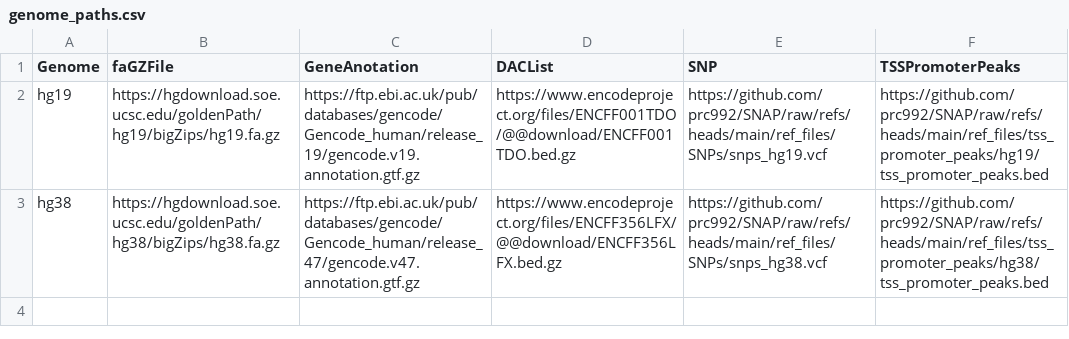
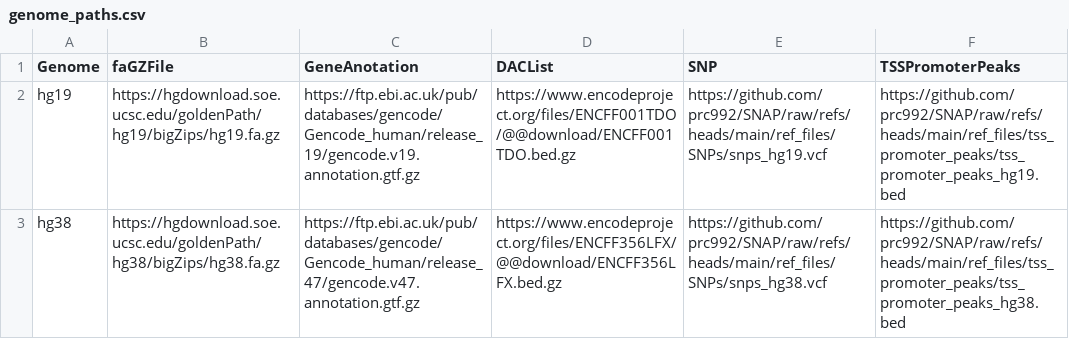
Before and after one commit to prc992/SNAP, a CSV file: ref_files/genome/genome_paths.csv, drawn as a sheet.

```diff
--- a/ref_files/genome/genome_paths.csv
+++ b/ref_files/genome/genome_paths.csv
@@ -1,3 +1,3 @@
 Genome,faGZFile,GeneAnotation,DACList,SNP,TSSPromoterPeaks
-hg19,https://hgdownload.soe.ucsc.edu/goldenPath/hg19/bigZips/hg19.fa.gz,https://ftp.ebi.ac.uk/pub/databases/gencode/Gencode_human/release_19/gencode.v19.annotation.gtf.gz,https://www.encodeproject.org/files/ENCFF001TDO/@@download/ENCFF001TDO.bed.gz,https://github.com/prc992/SNAP/raw/refs/heads/main/ref_files/SNPs/snps_hg19.vcf,https://github.com/prc992/SNAP/raw/refs/heads/main/ref_files/tss_promoter_peaks/hg19/tss_promoter_peaks.bed
-hg38,https://hgdownload.soe.ucsc.edu/goldenPath/hg38/bigZips/hg38.fa.gz,https://ftp.ebi.ac.uk/pub/databases/gencode/Gencode_human/release_47/gencode.v47.annotation.gtf.gz,https://www.encodeproject.org/files/ENCFF356LFX/@@download/ENCFF356LFX.bed.gz,https://github.com/prc992/SNAP/raw/refs/heads/main/ref_files/SNPs/snps_hg38.vcf,https://github.com/prc992/SNAP/raw/refs/heads/main/ref_files/tss_promoter_peaks/hg38/tss_promoter_peaks.bed
+hg19,https://hgdownload.soe.ucsc.edu/goldenPath/hg19/bigZips/hg19.fa.gz,https://ftp.ebi.ac.uk/pub/databases/gencode/Gencode_human/release_19/gencode.v19.annotation.gtf.gz,https://www.encodeproject.org/files/ENCFF001TDO/@@download/ENCFF001TDO.bed.gz,https://github.com/prc992/SNAP/raw/refs/heads/main/ref_files/SNPs/snps_hg19.vcf,https://github.com/prc992/SNAP/raw/refs/heads/main/ref_files/tss_promoter_peaks/tss_promoter_peaks_hg19.bed
+hg38,https://hgdownload.soe.ucsc.edu/goldenPath/hg38/bigZips/hg38.fa.gz,https://ftp.ebi.ac.uk/pub/databases/gencode/Gencode_human/release_47/gencode.v47.annotation.gtf.gz,https://www.encodeproject.org/files/ENCFF356LFX/@@download/ENCFF356LFX.bed.gz,https://github.com/prc992/SNAP/raw/refs/heads/main/ref_files/SNPs/snps_hg38.vcf,https://github.com/prc992/SNAP/raw/refs/heads/main/ref_files/tss_promoter_peaks/tss_promoter_peaks_hg38.bed
```
Also changed, not shown: 1 other file.
